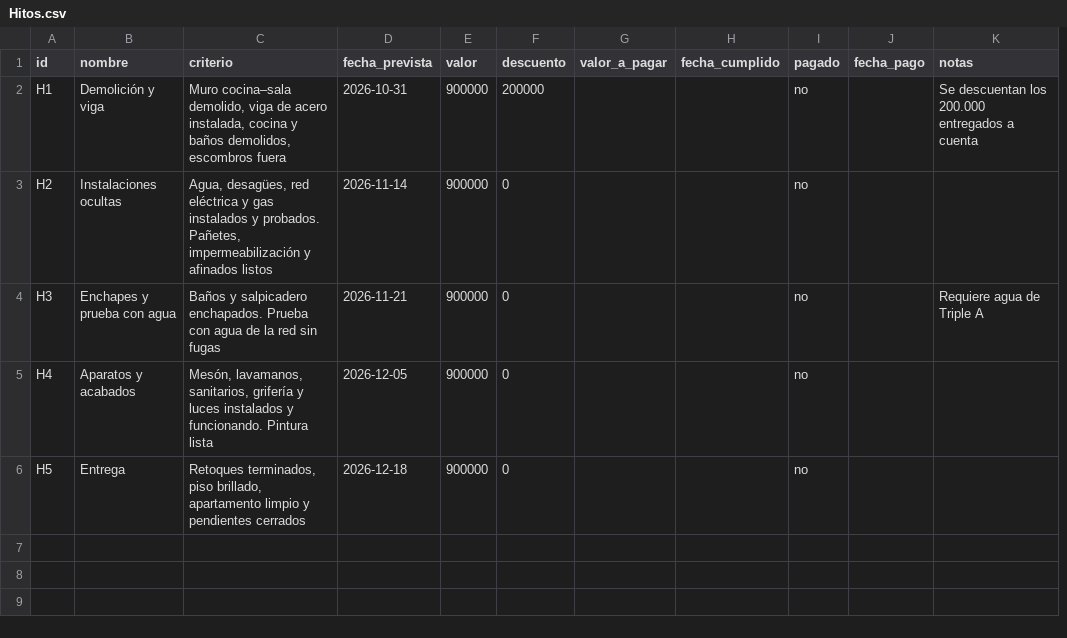
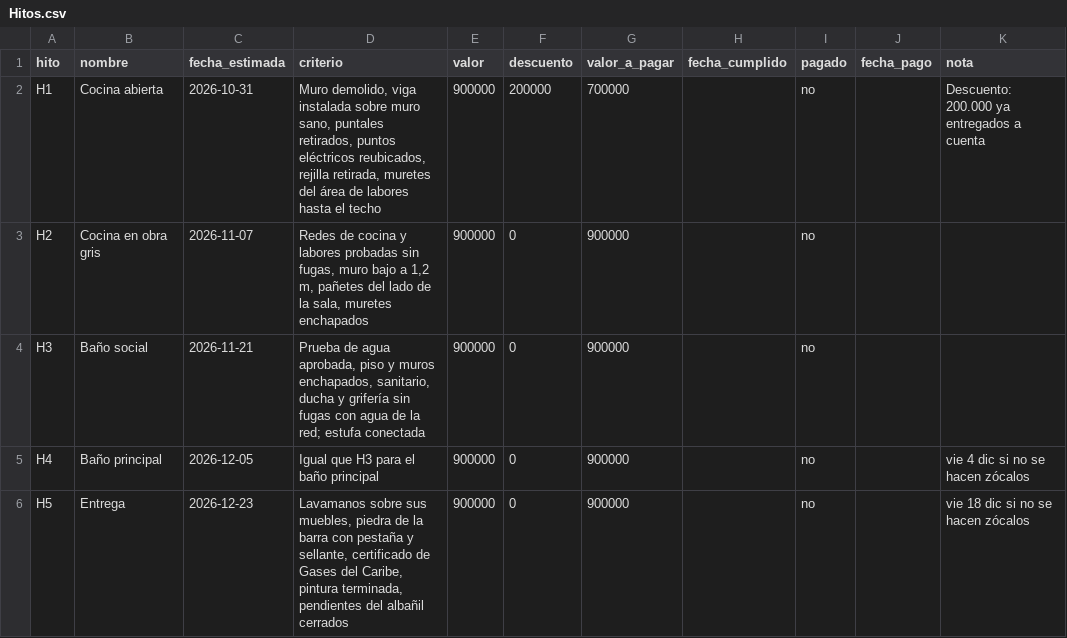
Before and after one commit to carlos1208/bot-obra-los-andes, a CSV file: semillas/Hitos.csv, drawn as a sheet; removed rows and columns are numbered as before the commit, all else as after; the diff names each change by its address in the sheet, - before the commit and + after, or states it on an @@ line.

```diff
--- a/semillas/Hitos.csv
+++ b/semillas/Hitos.csv
+column C (fecha_estimada), rows 2-6: 2026-10-31 | 2026-11-07 | 2026-11-21 | 2026-12-05 | 2026-12-23
-column D (fecha_prevista), rows 2-6: 2026-10-31 | 2026-11-14 | 2026-11-21 | 2026-12-05 | 2026-12-18
-A1: id
+A1: hito
-K1: notas
+K1: nota
-B2 (nombre): Demolición y viga
+B2 (nombre): Cocina abierta
-D2 (criterio): Muro cocina–sala demolido, viga de acero instalada, cocina y baños demolidos, escombros fuera
+D2 (criterio): Muro demolido, viga instalada sobre muro sano, puntales retirados, puntos eléctricos reubicados, rejilla retirada, muretes del área de labores hasta el techo
-G2 (valor_a_pagar): (empty)
+G2 (valor_a_pagar): 700000
-K2 (nota): Se descuentan los 200.000 entregados a cuenta
+K2 (nota): Descuento: 200.000 ya entregados a cuenta
-B3 (nombre): Instalaciones ocultas
+B3 (nombre): Cocina en obra gris
-D3 (criterio): Agua, desagües, red eléctrica y gas instalados y probados. Pañetes, impermeabilización y afinados listos
+D3 (criterio): Redes de cocina y labores probadas sin fugas, muro bajo a 1,2 m, pañetes del lado de la sala, muretes enchapados
-G3:G6 (valor_a_pagar): (empty)
+G3:G6 (valor_a_pagar): 900000
-B4 (nombre): Enchapes y prueba con agua
+B4 (nombre): Baño social
-D4 (criterio): Baños y salpicadero enchapados. Prueba con agua de la red sin fugas
+D4 (criterio): Prueba de agua aprobada, piso y muros enchapados, sanitario, ducha y grifería sin fugas con agua de la red; estufa conectada
-K4 (nota): Requiere agua de Triple A
+K4 (nota): (empty)
-B5 (nombre): Aparatos y acabados
+B5 (nombre): Baño principal
-D5 (criterio): Mesón, lavamanos, sanitarios, grifería y luces instalados y funcionando. Pintura lista
+D5 (criterio): Igual que H3 para el baño principal
-K5 (nota): (empty)
+K5 (nota): vie 4 dic si no se hacen zócalos
-D6 (criterio): Retoques terminados, piso brillado, apartamento limpio y pendientes cerrados
+D6 (criterio): Lavamanos sobre sus muebles, piedra de la barra con pestaña y sellante, certificado de Gases del Caribe, pintura terminada, pendientes del albañil cerrados
-K6 (nota): (empty)
+K6 (nota): vie 18 dic si no se hacen zócalos
```
Also changed, not shown: semillas/Esperado.csv, semillas/Objetivos.csv, 23 other files.
